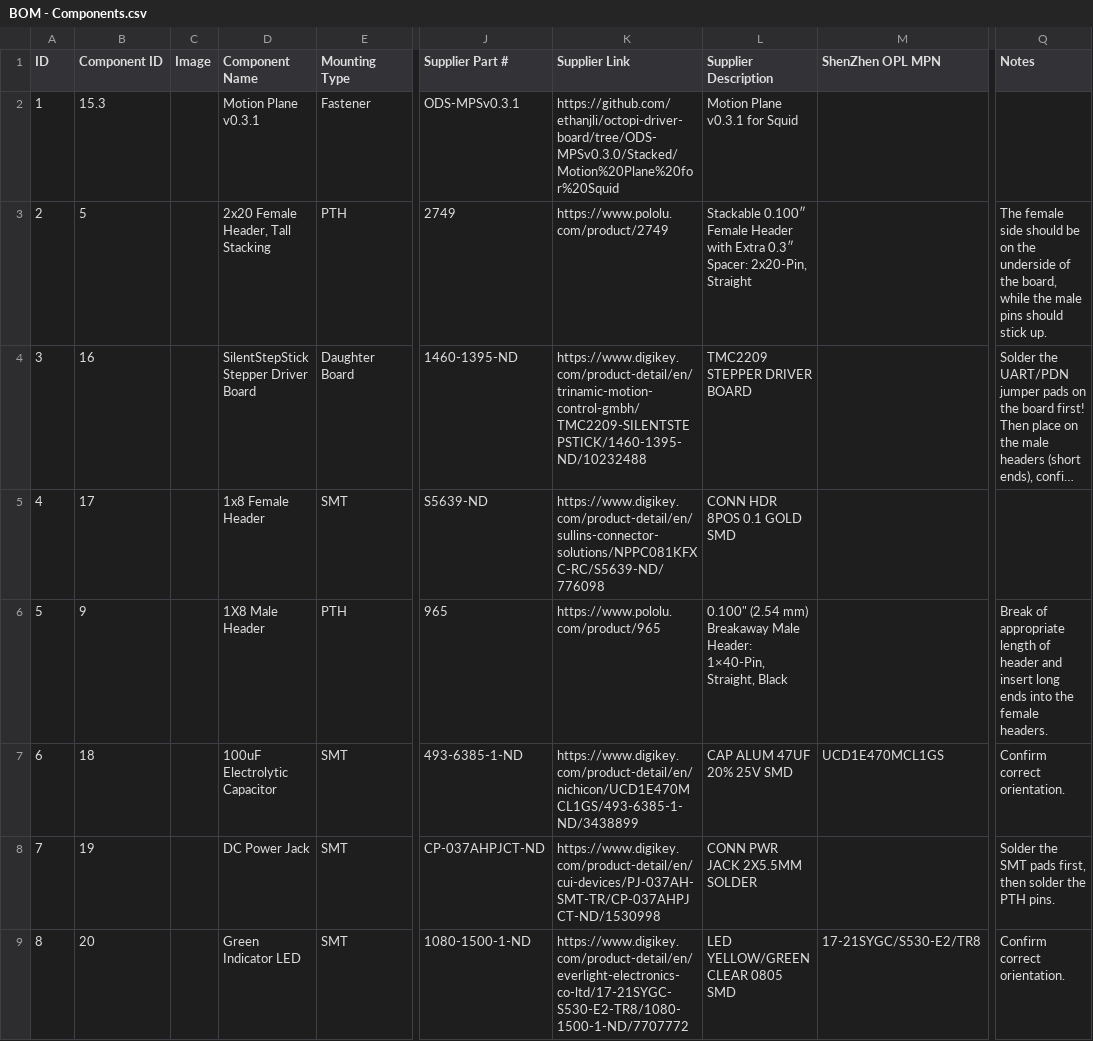
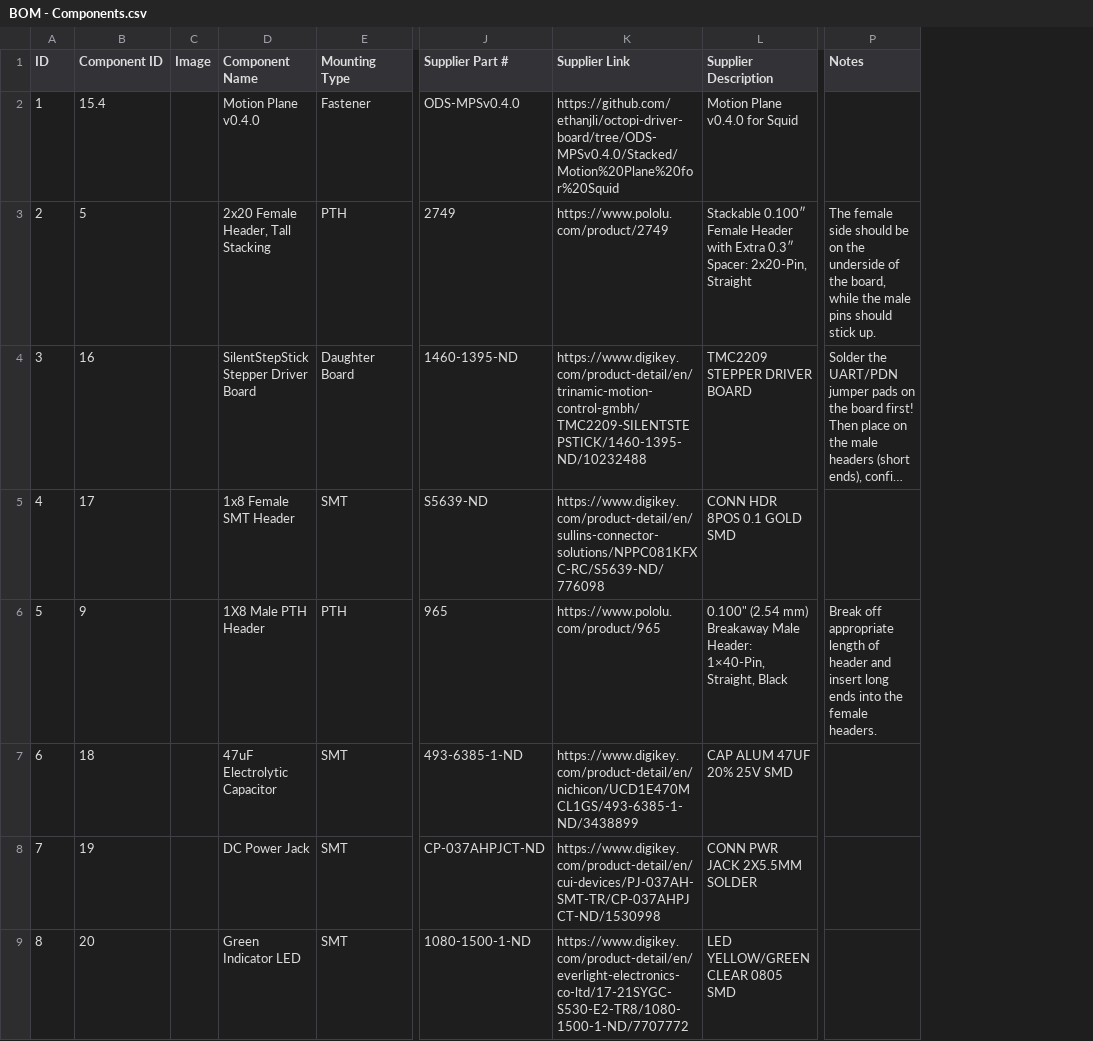
Before and after one commit to prakashlab/octopi-driver-board, a CSV file: Stacked v0.2.0/Motion Plane for Squid/BOM - Components.csv, drawn as a sheet; only a part is shown, gaps mark what is left out; long unchanged cells end in …; removed rows and columns are numbered as before the commit, all else as after; the diff covers the shown part only; the diff names each change by its address in the sheet, - before the commit and + after, or states it on an @@ line.

```diff
--- a/Stacked v0.2.0/Motion Plane for Squid/BOM - Components.csv
+++ b/Stacked v0.2.0/Motion Plane for Squid/BOM - Components.csv
-column M (ShenZhen OPL MPN), rows 7-9: UCD1E470MCL1GS |  | 17-21SYGC/S530-E2/TR8
-B2 (Component ID): 15.3
+B2 (Component ID): 15.4
-D2 (Component Name): Motion Plane v0.3.1
+D2 (Component Name): Motion Plane v0.4.0
-J2 (Supplier Part #): ODS-MPSv0.3.1
+J2 (Supplier Part #): ODS-MPSv0.4.0
-K2 (Supplier Link): https://github.com/ethanjli/octopi-driver-board/tree/ODS-MPSv0.3.0/Stacked/Motion%20Plane%20for%20Squid
+K2 (Supplier Link): https://github.com/ethanjli/octopi-driver-board/tree/ODS-MPSv0.4.0/Stacked/Motion%20Plane%20for%20Squid
-L2 (Supplier Description): Motion Plane v0.3.1 for Squid
+L2 (Supplier Description): Motion Plane v0.4.0 for Squid
-D5 (Component Name): 1x8 Female Header
+D5 (Component Name): 1x8 Female SMT Header
-D6 (Component Name): 1X8 Male Header
+D6 (Component Name): 1X8 Male PTH Header
-P6 (Notes): Break of appropriate length…
+P6 (Notes): Break off appropriate length…
-D7 (Component Name): 100uF Electrolytic Capacitor
+D7 (Component Name): 47uF Electrolytic Capacitor
-P7 (Notes): Confirm correct orientation.
+P7 (Notes): (empty)
-P8 (Notes): Solder the SMT pads first, then solder the PTH pins.
+P8 (Notes): (empty)
-P9 (Notes): Confirm correct orientation.
+P9 (Notes): (empty)
```
Also changed, not shown: 23 edited cells elsewhere in this file, Stacked v0.2.0/Motion Plane for Squid/BOM - Manual Assembly.csv, Stacked v0.2.0/Motion Plane for Squid/Pick and Place.csv, 17 other files.
